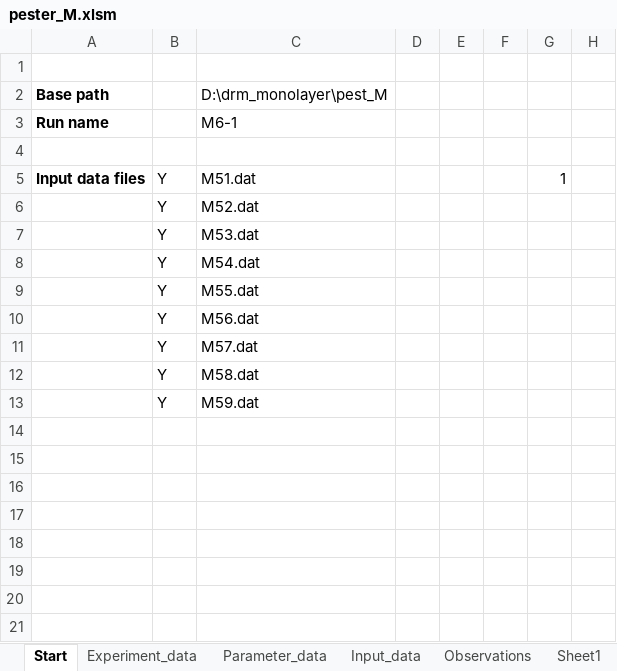
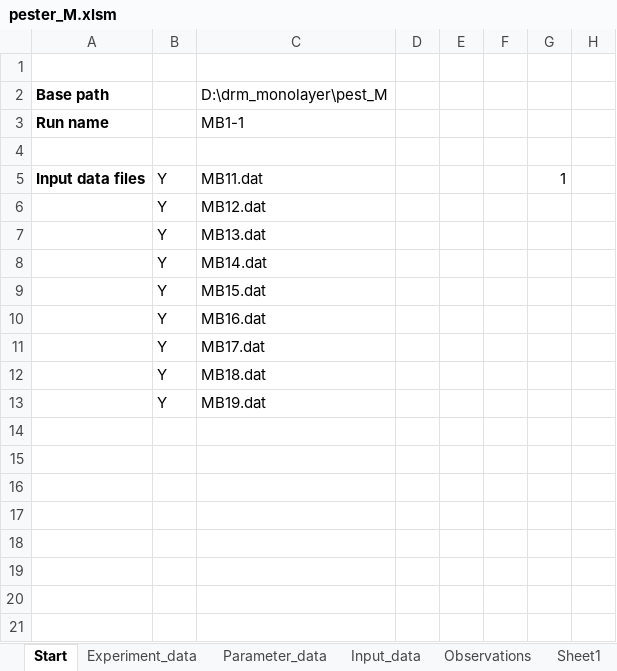
Before and after one commit to gibbogle/drm_monolayer, an Excel workbook: PEST_M/pester_M.xlsm, sheet Start, drawn as a sheet; only a part is shown; values as stored, in another font and other column widths than the file's, no borders; charts and pictures not drawn; the diff names each change by its address in the sheet, - before the commit and + after, or states it on an @@ line.

```diff
--- a/PEST_M/pester_M.xlsm (sheet Start)
+++ b/PEST_M/pester_M.xlsm (sheet Start)
-C3: M6-1
+C3: MB1-1
-C5: M51.dat
+C5: MB11.dat
-C6: M52.dat
+C6: MB12.dat
-C7: M53.dat
+C7: MB13.dat
-C8: M54.dat
+C8: MB14.dat
-C9: M55.dat
+C9: MB15.dat
-C10: M56.dat
+C10: MB16.dat
-C11: M57.dat
+C11: MB17.dat
-C12: M58.dat
+C12: MB18.dat
-C13: M59.dat
+C13: MB19.dat
```
Also changed, not shown: sheet Sheet1, sheet Observations, sheet Experiment_data, charts or pictures, 11 other files.
